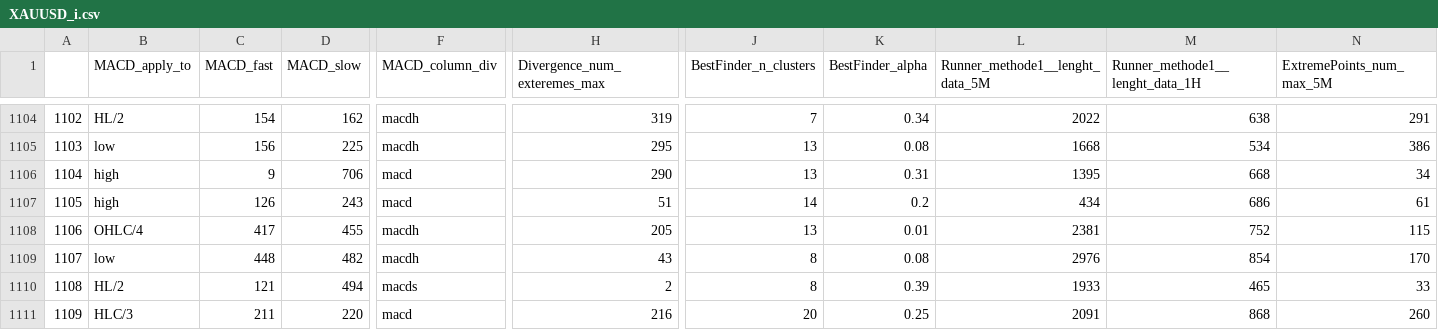
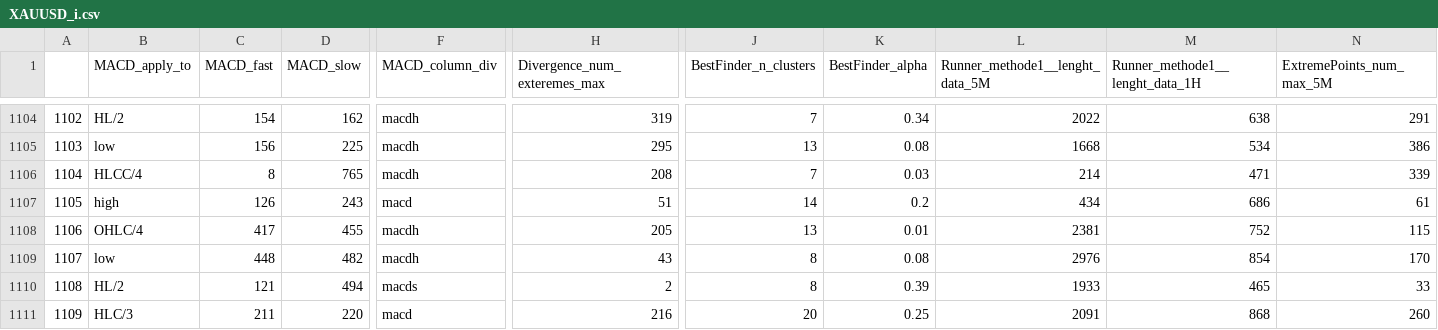
Before and after one commit to Mehrshad-Sorena/ShadBot, a CSV file: src/indicators/MACD/GeneticLearning_DB/society/secondry/buy/XAUUSD_i.csv, drawn as a sheet; only a part is shown, gaps mark what is left out; the diff covers the shown part only; the diff names each change by its address in the sheet, - before the commit and + after, or states it on an @@ line.

```diff
--- a/src/indicators/MACD/GeneticLearning_DB/society/secondry/buy/XAUUSD_i.csv
+++ b/src/indicators/MACD/GeneticLearning_DB/society/secondry/buy/XAUUSD_i.csv
-B1106 (MACD_apply_to): high
+B1106 (MACD_apply_to): HLCC/4
-C1106 (MACD_fast): 9
+C1106 (MACD_fast): 8
-D1106 (MACD_slow): 706
+D1106 (MACD_slow): 765
-F1106 (MACD_column_div): macd
+F1106 (MACD_column_div): macdh
-H1106 (Divergence_num_exteremes_max): 290
+H1106 (Divergence_num_exteremes_max): 208
-J1106 (BestFinder_n_clusters): 13
+J1106 (BestFinder_n_clusters): 7
-K1106 (BestFinder_alpha): 0.31
+K1106 (BestFinder_alpha): 0.03
-L1106 (Runner_methode1__lenght_data_5M): 1395
+L1106 (Runner_methode1__lenght_data_5M): 214
-M1106 (Runner_methode1__lenght_data_1H): 668
+M1106 (Runner_methode1__lenght_data_1H): 471
-N1106 (ExtremePoints_num_max_5M): 34
+N1106 (ExtremePoints_num_max_5M): 339
```
Also changed, not shown: 55 edited cells elsewhere in this file, src/indicators/RSI/GeneticLearning_DB/society/secondry/buy/XAUUSD_i.csv, src/indicators/StochAstic/GeneticLearning_DB/elites/secondry/buy/XAUUSD_i_ChromosomeResults.csv, 6 other files.
